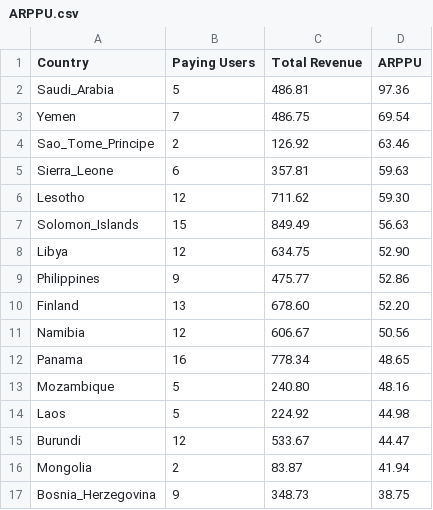
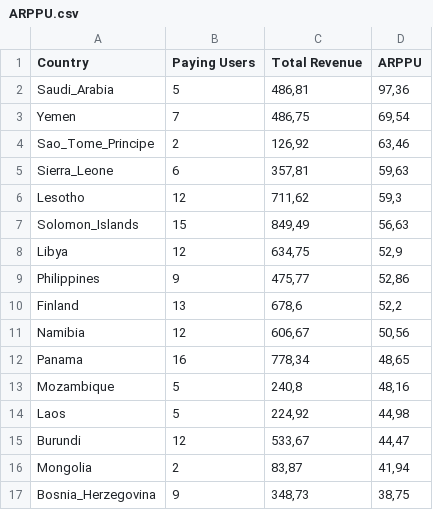
Before and after one commit to Turmo11/Data-Analysis-Deliveries, a CSV file: cvs files/ARPPU.csv, drawn as a sheet; only a part is shown; the diff covers the shown part only.

```diff
--- a/cvs files/ARPPU.csv
+++ b/cvs files/ARPPU.csv
@@ -2,16 +2,16 @@ Country,"Paying Users","Total Revenue",ARPPU
-Saudi_Arabia,5,486.81,97.36
-Yemen,7,486.75,69.54
-Sao_Tome_Principe,2,126.92,63.46
-Sierra_Leone,6,357.81,59.63
-Lesotho,12,711.62,59.30
-Solomon_Islands,15,849.49,56.63
-Libya,12,634.75,52.90
-Philippines,9,475.77,52.86
-Finland,13,678.60,52.20
-Namibia,12,606.67,50.56
-Panama,16,778.34,48.65
-Mozambique,5,240.80,48.16
-Laos,5,224.92,44.98
-Burundi,12,533.67,44.47
-Mongolia,2,83.87,41.94
-Bosnia_Herzegovina,9,348.73,38.75
+Saudi_Arabia,5,"486,81","97,36"
+Yemen,7,"486,75","69,54"
+Sao_Tome_Principe,2,"126,92","63,46"
+Sierra_Leone,6,"357,81","59,63"
+Lesotho,12,"711,62","59,3"
+Solomon_Islands,15,"849,49","56,63"
+Libya,12,"634,75","52,9"
+Philippines,9,"475,77","52,86"
+Finland,13,"678,6","52,2"
+Namibia,12,"606,67","50,56"
+Panama,16,"778,34","48,65"
+Mozambique,5,"240,8","48,16"
+Laos,5,"224,92","44,98"
+Burundi,12,"533,67","44,47"
+Mongolia,2,"83,87","41,94"
+Bosnia_Herzegovina,9,"348,73","38,75"
```
Also changed, not shown: 54 edited cells elsewhere in this file, cvs files/ARPU.csv.
